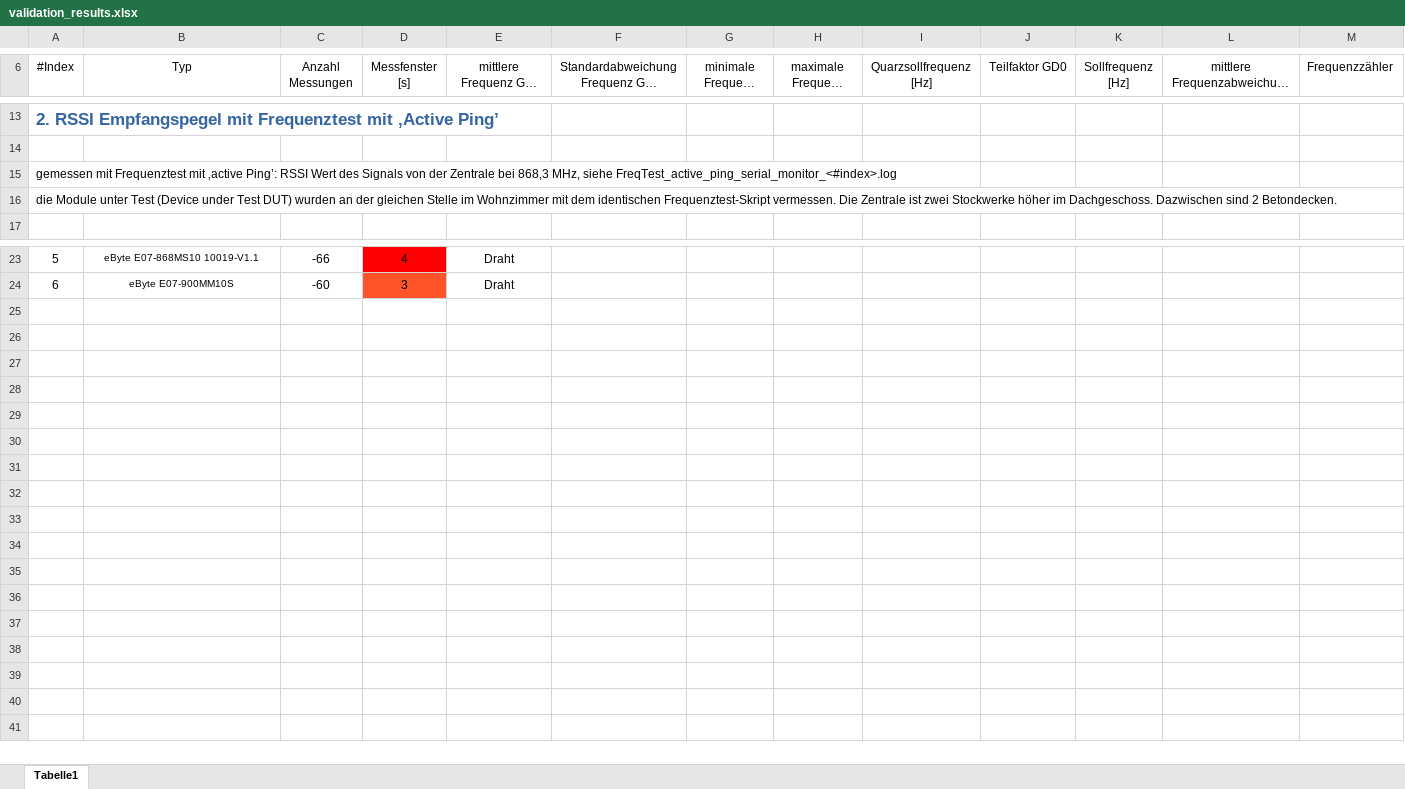
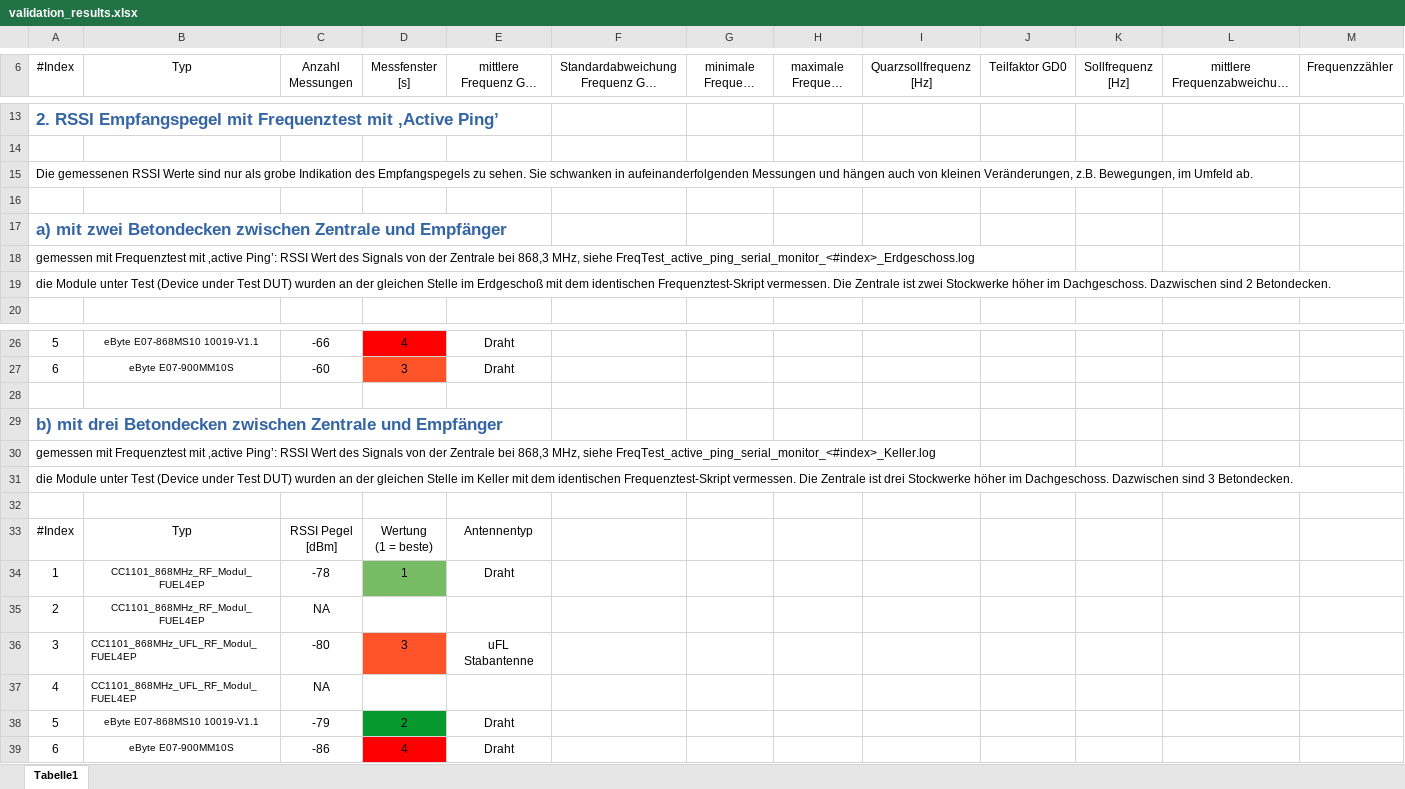
Before and after one commit to FUEL4EP/HomeAutomation, an Excel workbook: AsksinPP_developments/PCBs/CC1101_868MHz_RF_Modul_FUEL4EP/Prototype_Validation/validation_results.xlsx, sheet Tabelle1, drawn as a sheet; only a part is shown, gaps mark what is left out; long unchanged cells end in …; values as stored, in another font and other column widths than the file's, no borders; addresses are those after the commit; rows hold the shown columns only; ↵ is a line break in a cell; the diff names each change by its address in the sheet, - before the commit and + after, or states it on an @@ line.

Commit message:
PCBs: update of validation results of CC1101_868MHz_RF_Modul_FUEL4EP and CC1101_868MHz_UFL_RF_Modul_FUEL4EP

```diff
--- a/AsksinPP_developments/PCBs/CC1101_868MHz_RF_Modul_FUEL4EP/Prototype_Validation/validation_results.xlsx (sheet Tabelle1)
+++ b/AsksinPP_developments/PCBs/CC1101_868MHz_RF_Modul_FUEL4EP/Prototype_Validation/validation_results.xlsx (sheet Tabelle1)
-A15 (#Index): gemessen mit Frequenztest mit ‚active Ping’: RSSI Wert des Signals von der Zentrale bei 868,3 MHz, siehe FreqTest_active_ping_serial_monitor_<#index>.log
+A15 (#Index): Die gemessenen RSSI Werte sind nur als grobe Indikation des Empfangspegels zu sehen. Sie schwanken in aufeinanderfolgenden Messungen und hängen auch von kleinen Veränderungen, z.B. Bewegungen, im Umfeld ab.
+row 16: (empty)
-A17 (#Index): die Module unter Test (Device under Test DUT) wurden an der gleichen Stelle im Wohnzimmer mit dem identischen Frequenztest-Skript vermessen. Die Zentrale ist zwei Stockwerke höher im Dachgeschoss. Dazwischen sind 2 Betondecken.
+A17 (#Index): a) mit zwei Betondecken zwischen Zentrale und Empfänger
@@ A17 bold: off → on, text colour: black → #3465A4, text size: larger @@
+row 18: gemessen mit Frequenztest mit ‚active Ping’: RSSI Wert des Signals von der Zentrale bei 868,3 MHz, siehe FreqTest_active_ping_serial_monitor_<#index>_Erdgeschoss.log
+row 19: die Module unter Test (Device under Test DUT) wurden an der gleichen Stelle im Erdgeschoß mit dem identischen Frequenztest-Skript vermessen. Die Zentrale ist zwei Stockwerke höher im Dachgeschoss. Dazwischen sind 2 Betondecken.
+row 28: (empty)
+row 29: b) mit drei Betondecken zwischen Zentrale und Empfänger
+row 30: gemessen mit Frequenztest mit ‚active Ping’: RSSI Wert des Signals von der Zentrale bei 868,3 MHz, siehe FreqTest_active_ping_serial_monitor_<#index>_Keller.log
+row 31: die Module unter Test (Device under Test DUT) wurden an der gleichen Stelle im Keller mit dem identischen Frequenztest-Skript vermessen. Die Zentrale ist drei Stockwerke höher im Dachgeschoss. Dazwischen sind 3 Betondecken.
+row 32: (empty)
+row 33: #Index | Typ | RSSI Pegel ↵ [dBm] | Wertung ↵ (1 = beste) | Antennentyp
+row 34: 1 | CC1101_868MHz_RF_Modul_FUEL4EP | -78 | 1 | Draht
+row 35: 2 | CC1101_868MHz_RF_Modul_FUEL4EP | NA
+row 36: 3 | CC1101_868MHz_UFL_RF_Modul_FUEL4EP | -80 | 3 | uFL Stabantenne
+row 37: 4 | CC1101_868MHz_UFL_RF_Modul_FUEL4EP | NA
+row 38: 5 | eByte E07-868MS10 10019-V1.1 | -79 | 2 | Draht
+row 39: 6 | eByte E07-900MM10S | -86 | 4 | Draht
```
Also changed, not shown: AsksinPP_developments/PCBs/CC1101_868MHz_UFL_RF_Modul_FUEL4EP/Prototype_Validation/validation_results.xlsx, 30 other files.
